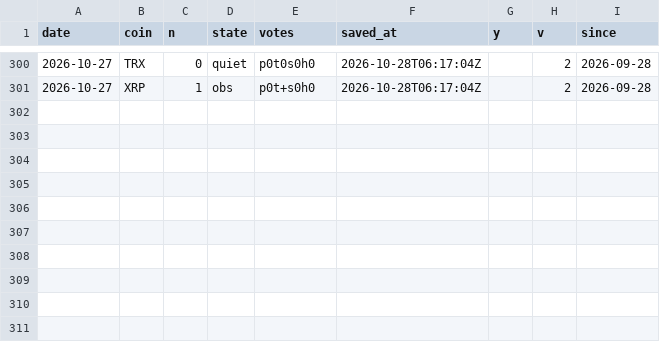
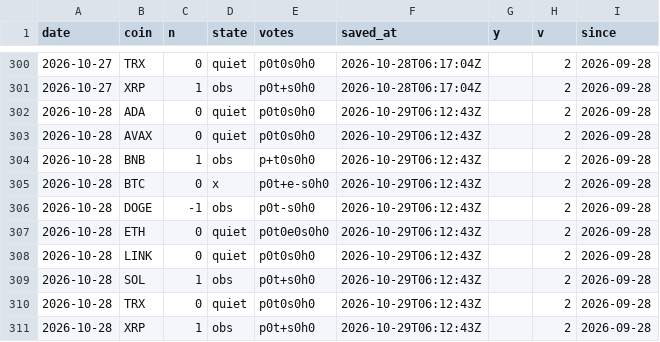
Before and after one commit to capitalflowai-app/capitalflowai-app.github.io, a CSV file: archiwum/krypto-dziennik.csv, drawn as a sheet; only a part is shown, gaps mark what is left out; the diff names each change by its address in the sheet, - before the commit and + after, or states it on an @@ line.

```diff
--- a/archiwum/krypto-dziennik.csv
+++ b/archiwum/krypto-dziennik.csv
+row 302: 2026-10-28 | ADA | 0 | quiet | p0t0s0h0 | 2026-10-29T06:12:43Z |  | 2 | 2026-09-28
+row 303: 2026-10-28 | AVAX | 0 | quiet | p0t0s0h0 | 2026-10-29T06:12:43Z |  | 2 | 2026-09-28
+row 304: 2026-10-28 | BNB | 1 | obs | p+t0s0h0 | 2026-10-29T06:12:43Z |  | 2 | 2026-09-28
+row 305: 2026-10-28 | BTC | 0 | x | p0t+e-s0h0 | 2026-10-29T06:12:43Z |  | 2 | 2026-09-28
+row 306: 2026-10-28 | DOGE | -1 | obs | p0t-s0h0 | 2026-10-29T06:12:43Z |  | 2 | 2026-09-28
+row 307: 2026-10-28 | ETH | 0 | quiet | p0t0e0s0h0 | 2026-10-29T06:12:43Z |  | 2 | 2026-09-28
+row 308: 2026-10-28 | LINK | 0 | quiet | p0t0s0h0 | 2026-10-29T06:12:43Z |  | 2 | 2026-09-28
+row 309: 2026-10-28 | SOL | 1 | obs | p0t+s0h0 | 2026-10-29T06:12:43Z |  | 2 | 2026-09-28
+row 310: 2026-10-28 | TRX | 0 | quiet | p0t0s0h0 | 2026-10-29T06:12:43Z |  | 2 | 2026-09-28
+row 311: 2026-10-28 | XRP | 1 | obs | p0t+s0h0 | 2026-10-29T06:12:43Z |  | 2 | 2026-09-28
```
Also changed, not shown: archiwum/fw-dziennik.csv, archiwum/ng-dziennik.csv, 5 other files.
